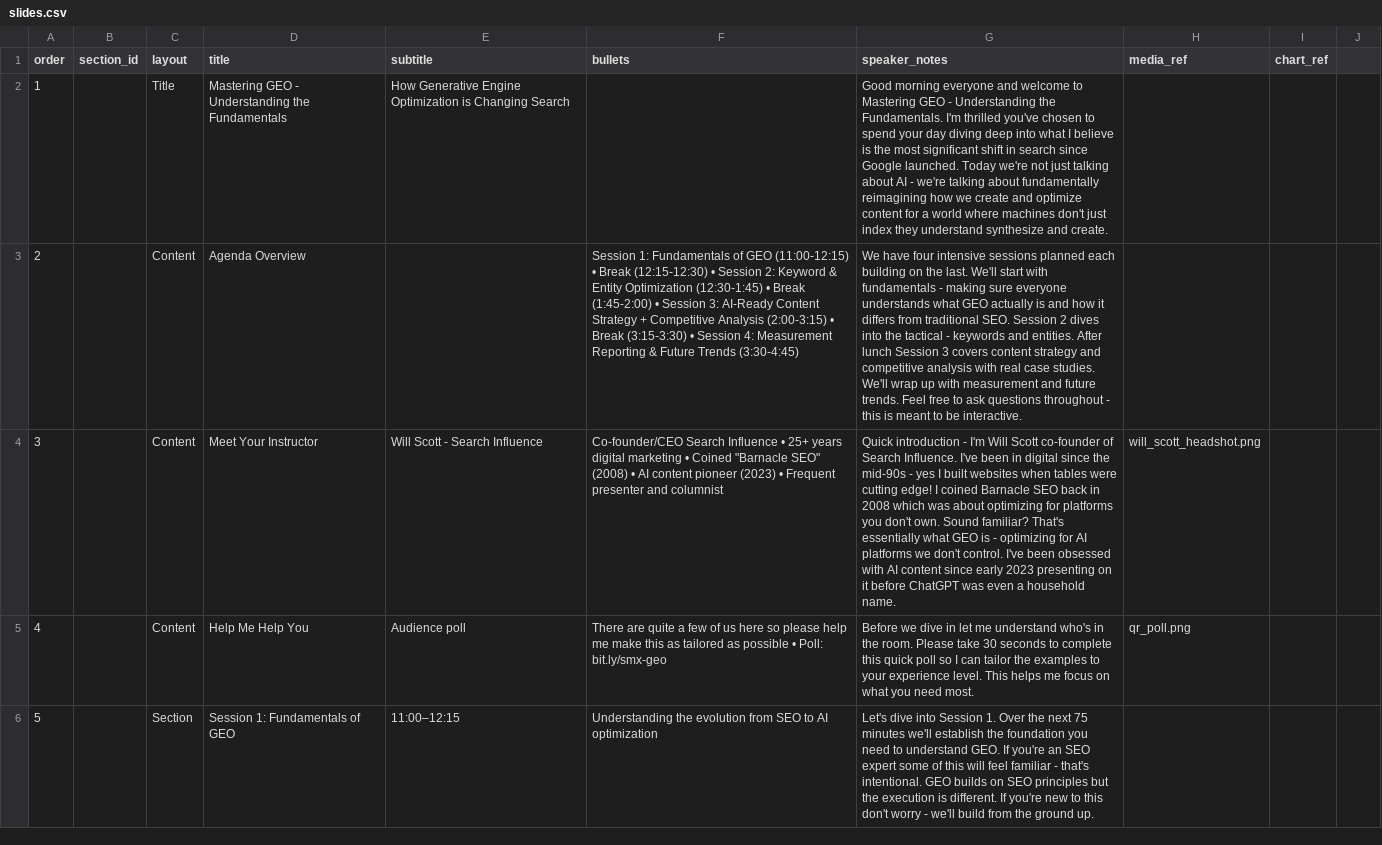
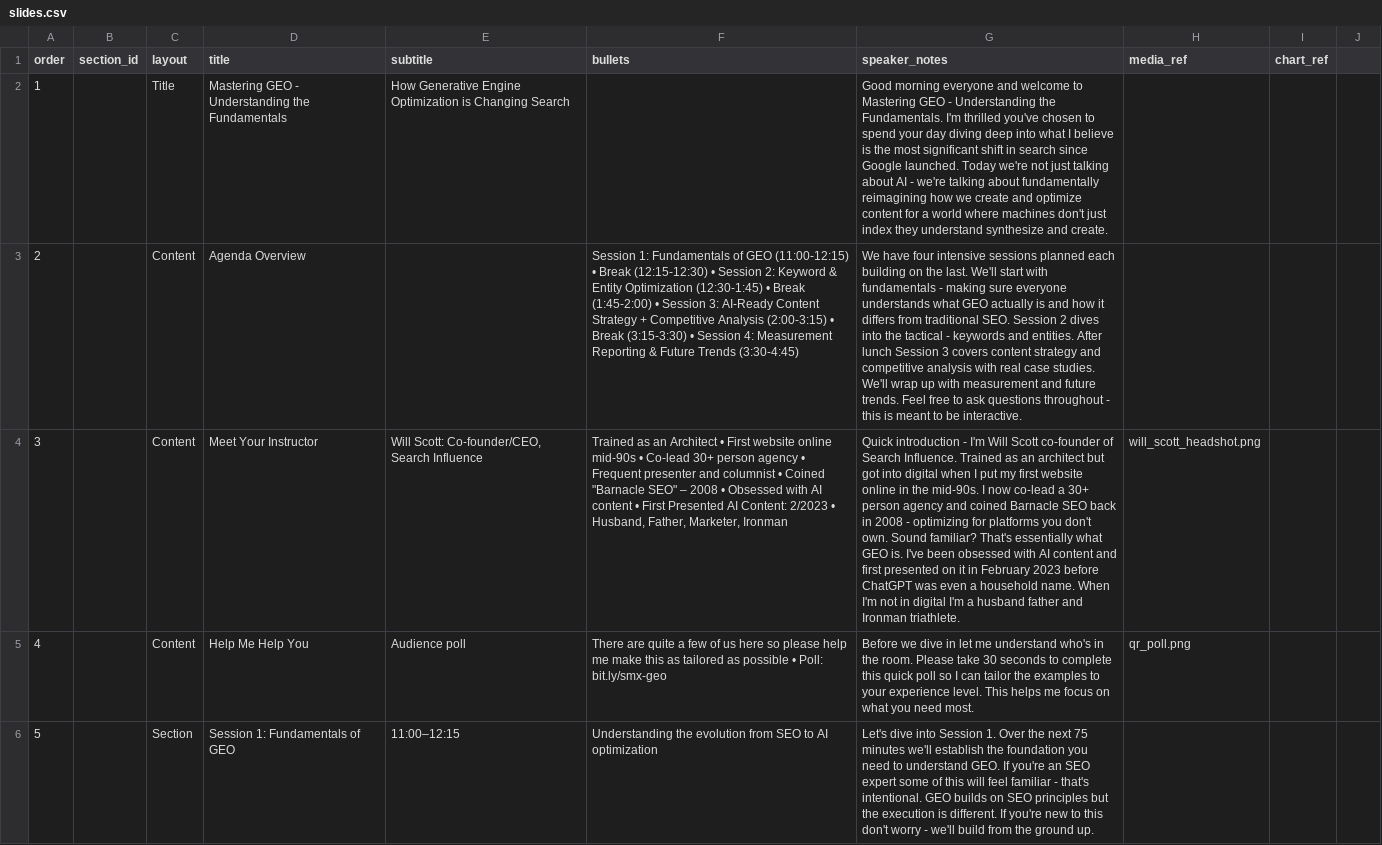
Before and after one commit to willscott-v2/smx-oct-slides, a CSV file: slides.csv, drawn as a sheet; only a part is shown; the diff names each change by its address in the sheet, - before the commit and + after, or states it on an @@ line.

```diff
--- a/slides.csv
+++ b/slides.csv
-E4 (subtitle): Will Scott - Search Influence
+E4 (subtitle): Will Scott: Co-founder/CEO, Search Influence
-F4 (bullets): Co-founder/CEO Search Influence • 25+ years digital marketing • Coined "Barnacle SEO" (2008) • AI content pioneer (2023) • Frequent presenter and columnist
+F4 (bullets): Trained as an Architect • First website online mid-90s • Co-lead 30+ person agency • Frequent presenter and columnist • Coined "Barnacle SEO" – 2008 • Obsessed with AI content • First Presented AI Content: 2/2023 • Husband, Father, Marketer, Ironman
-G4 (speaker_notes): …Search Influence. I've been in digital since the mid-90s - yes I built websites when tables were cutting edge! I coined Barnacle SEO back in 2008 which was about optimizing for platforms you don't own. Sound familiar? That's essentially what GEO is - optimizing for AI platforms we don't control. I've been obsessed with AI content since early 2023 presenting on it before ChatGPT was even a household name.
+G4 (speaker_notes): …Search Influence. Trained as an architect but got into digital when I put my first website online in the mid-90s. I now co-lead a 30+ person agency and coined Barnacle SEO back in 2008 - optimizing for platforms you don't own. Sound familiar? That's essentially what GEO is. I've been obsessed with AI content and first presented on it in February 2023 before ChatGPT was even a household name. When I'm not in digital I'm a husband father and Ironman triathlete.
```
